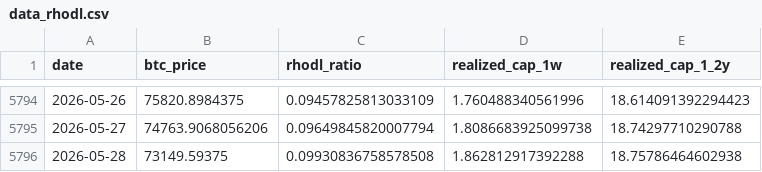
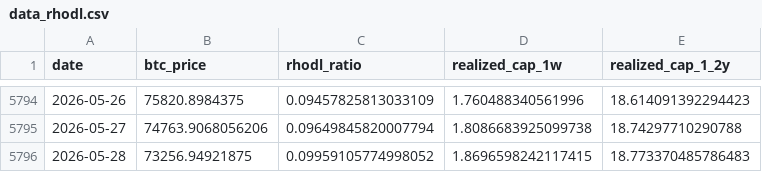
Before and after one commit to yudiyanto88/Onchain-Dashboard, a CSV file: data_rhodl.csv, drawn as a sheet; only a part is shown, gaps mark what is left out.

```diff
--- a/data_rhodl.csv
+++ b/data_rhodl.csv
@@ -5795,2 +5795,2 @@ date,btc_price,rhodl_ratio,realized_cap_1w,realized_cap_1_2y
 2026-05-27,74763.9068056206,0.09649845820007794,1.8086683925099738,18.74297710290788
-2026-05-28,73149.59375,0.09930836758578508,1.862812917392288,18.75786464602938
+2026-05-28,73256.94921875,0.09959105774998052,1.8696598242117415,18.773370485786483
```
Also changed, not shown: data_cum_pl.csv, data_mvrv.csv, 5 other files.
